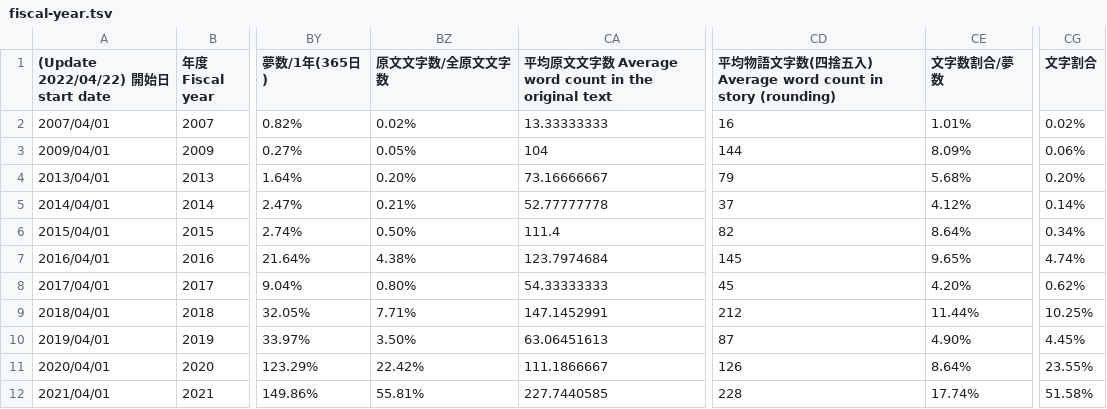
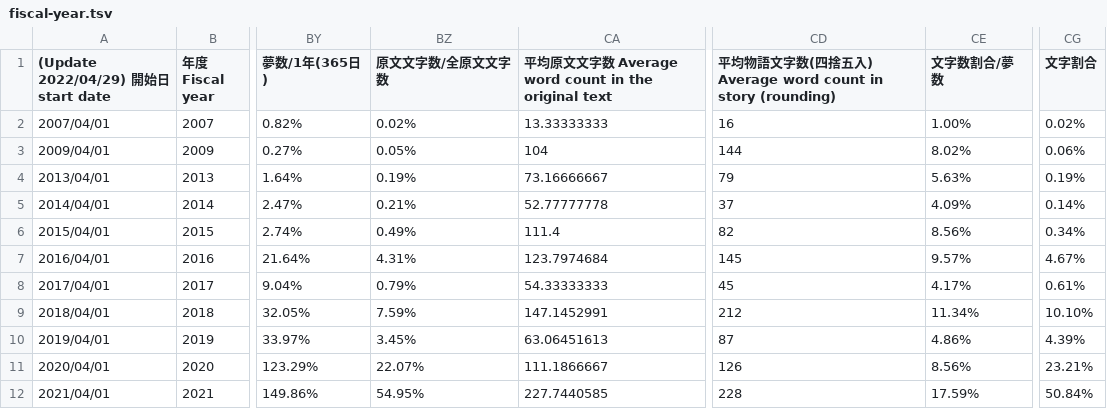
Before and after one commit to AsPJT/dream-dataset-harper, a TSV file: data/fiscal-year.tsv, drawn as a sheet; only a part is shown, gaps mark what is left out; the diff covers the shown part only; the diff names each change by its address in the sheet, - before the commit and + after, or states it on an @@ line.

Commit message:
Update fiscal-year.tsv

```diff
--- a/data/fiscal-year.tsv
+++ b/data/fiscal-year.tsv
-A1: (Update 2022/04/22) 開始日 start date
+A1: (Update 2022/04/29) 開始日 start date
-CE2 (文字数割合/夢数): 1.01%
+CE2 (文字数割合/夢数): 1.00%
-CE3 (文字数割合/夢数): 8.09%
+CE3 (文字数割合/夢数): 8.02%
-BZ4 (原文文字数/全原文文字数): 0.20%
+BZ4 (原文文字数/全原文文字数): 0.19%
-CE4 (文字数割合/夢数): 5.68%
+CE4 (文字数割合/夢数): 5.63%
-CG4 (文字割合): 0.20%
+CG4 (文字割合): 0.19%
-CE5 (文字数割合/夢数): 4.12%
+CE5 (文字数割合/夢数): 4.09%
-BZ6 (原文文字数/全原文文字数): 0.50%
+BZ6 (原文文字数/全原文文字数): 0.49%
-CE6 (文字数割合/夢数): 8.64%
+CE6 (文字数割合/夢数): 8.56%
-BZ7 (原文文字数/全原文文字数): 4.38%
+BZ7 (原文文字数/全原文文字数): 4.31%
-CE7 (文字数割合/夢数): 9.65%
+CE7 (文字数割合/夢数): 9.57%
-CG7 (文字割合): 4.74%
+CG7 (文字割合): 4.67%
-BZ8 (原文文字数/全原文文字数): 0.80%
+BZ8 (原文文字数/全原文文字数): 0.79%
-CE8 (文字数割合/夢数): 4.20%
+CE8 (文字数割合/夢数): 4.17%
-CG8 (文字割合): 0.62%
+CG8 (文字割合): 0.61%
-BZ9 (原文文字数/全原文文字数): 7.71%
+BZ9 (原文文字数/全原文文字数): 7.59%
-CE9 (文字数割合/夢数): 11.44%
+CE9 (文字数割合/夢数): 11.34%
-CG9 (文字割合): 10.25%
+CG9 (文字割合): 10.10%
-BZ10 (原文文字数/全原文文字数): 3.50%
+BZ10 (原文文字数/全原文文字数): 3.45%
-CE10 (文字数割合/夢数): 4.90%
+CE10 (文字数割合/夢数): 4.86%
-CG10 (文字割合): 4.45%
+CG10 (文字割合): 4.39%
-BZ11 (原文文字数/全原文文字数): 22.42%
+BZ11 (原文文字数/全原文文字数): 22.07%
-CE11 (文字数割合/夢数): 8.64%
+CE11 (文字数割合/夢数): 8.56%
-CG11 (文字割合): 23.55%
+CG11 (文字割合): 23.21%
-BZ12 (原文文字数/全原文文字数): 55.81%
+BZ12 (原文文字数/全原文文字数): 54.95%
-CE12 (文字数割合/夢数): 17.74%
+CE12 (文字数割合/夢数): 17.59%
-CG12 (文字割合): 51.58%
+CG12 (文字割合): 50.84%
```
Also changed, not shown: 52 edited cells elsewhere in this file.
